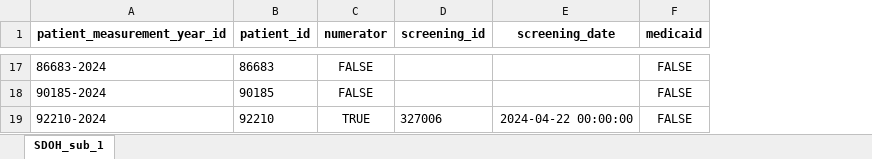
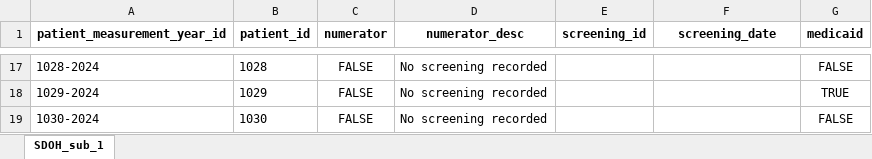
Before and after one commit to Pesach-Tikvah-Hope-Development-Inc/CCBHC_Measurements, an Excel workbook: ccbhc_measurements/dashboard/excel files/SDOH_sub_1.xlsx, sheet SDOH_sub_1, drawn as a sheet; only a part is shown, gaps mark what is left out; values as stored, in another font and other column widths than the file's, no borders; removed rows and columns are numbered as before the commit, all else as after; the diff covers the shown part only; the diff names each change by its address in the sheet, - before the commit and + after, or states it on an @@ line.

Commit message:
Updated Dashboard

```diff
--- a/ccbhc_measurements/dashboard/excel files/SDOH_sub_1.xlsx (sheet SDOH_sub_1)
+++ b/ccbhc_measurements/dashboard/excel files/SDOH_sub_1.xlsx (sheet SDOH_sub_1)
+column D (numerator_desc), row 17: No screening recorded; row 19: No screening recorded
-A17 (patient_measurement_year_id): 86683-2024
+A17 (patient_measurement_year_id): 1028-2024
-B17 (patient_id): 86683
+B17 (patient_id): 1028
+row 18: 1029-2024 | 1029 | FALSE | No screening recorded |  |  | TRUE
-A19 (patient_measurement_year_id): 90185-2024
+A19 (patient_measurement_year_id): 1030-2024
-B19 (patient_id): 90185
+B19 (patient_id): 1030
-row 19: 92210-2024 | 92210 | TRUE | 327006 | 2024-04-22 00:00:00 | FALSE
```
Also changed, not shown: 7 added rows, 7 removed rows and 16 edited cells elsewhere in this sheet, ccbhc_measurements/dashboard/excel files/CDF_AD_sub_1.xlsx, ccbhc_measurements/dashboard/excel files/CDF_AD_sub_1_stratification.xlsx, 14 other files.
